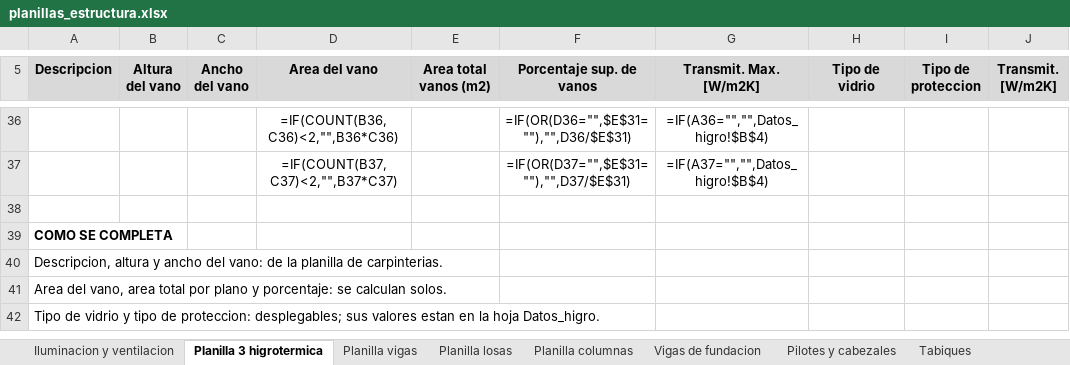
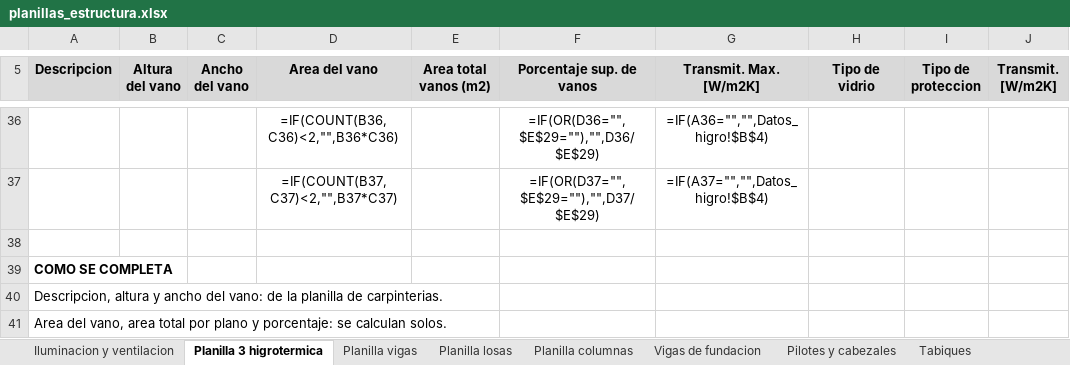
Before and after one commit to LoloMelia/tareas-claude, an Excel workbook: planillas/planillas_estructura.xlsx, sheet Planilla 3 higrotermica, drawn as a sheet; only a part is shown, gaps mark what is left out; the shorter side is filled out with more unchanged rows; values as stored, in another font and other column widths than the file's, no borders; formulas without a stored value are shown as written; charts and pictures and conditional formats not drawn; the diff covers the shown part only; the diff names each change by its address in the sheet, - before the commit and + after, or states it on an @@ line.

```diff
--- a/planillas/planillas_estructura.xlsx (sheet Planilla 3 higrotermica)
+++ b/planillas/planillas_estructura.xlsx (sheet Planilla 3 higrotermica)
-F36 (Porcentaje sup. de vanos): =IF(OR(D36="",$E$31=""),"",D36/$E$31)
+F36 (Porcentaje sup. de vanos): =IF(OR(D36="",$E$29=""),"",D36/$E$29)
-F37 (Porcentaje sup. de vanos): =IF(OR(D37="",$E$31=""),"",D37/$E$31)
+F37 (Porcentaje sup. de vanos): =IF(OR(D37="",$E$29=""),"",D37/$E$29)
```
Also changed, not shown: 3 added rows, 3 removed rows, 57 edited cells and merged cells elsewhere in this sheet, sheet Balance termico.
